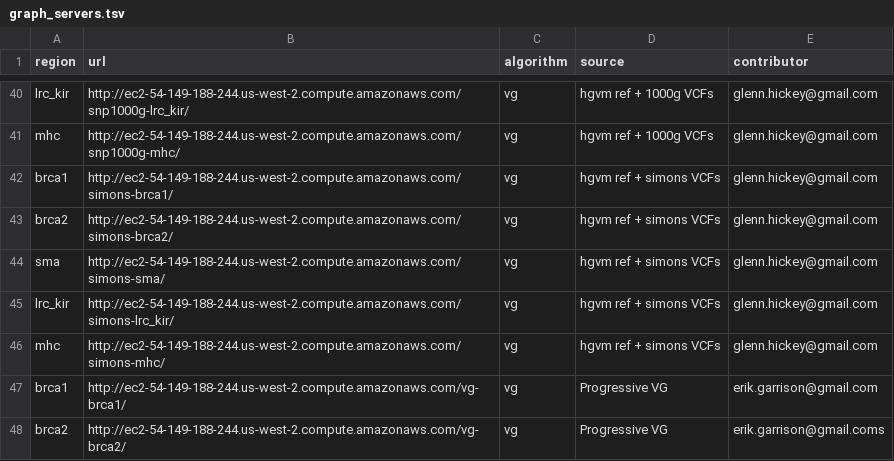
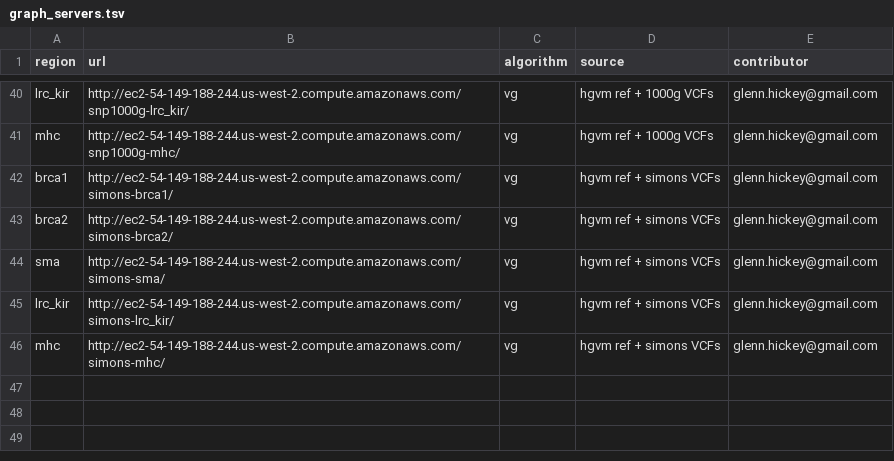
Before and after one commit to glennhickey/hgvm, a TSV file: graph_servers.tsv, drawn as a sheet; only a part is shown, gaps mark what is left out.

```diff
--- a/graph_servers.tsv
+++ b/graph_servers.tsv
@@ -46,3 +46 @@ lrc_kir	http://ec2-54-149-188-244.us-west-2.compute.amazonaws.com/simons-lrc_kir
 mhc	http://ec2-54-149-188-244.us-west-2.compute.amazonaws.com/simons-mhc/	vg	hgvm ref + simons VCFs	glenn.hickey@gmail.com
-brca1	http://ec2-54-149-188-244.us-west-2.compute.amazonaws.com/vg-brca1/	vg	Progressive VG	erik.garrison@gmail.com
-brca2	http://ec2-54-149-188-244.us-west-2.compute.amazonaws.com/vg-brca2/	vg	Progressive VG	erik.garrison@gmail.coms
```
Also changed, not shown: 3 other files.
